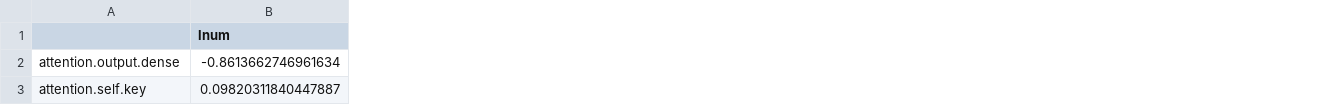
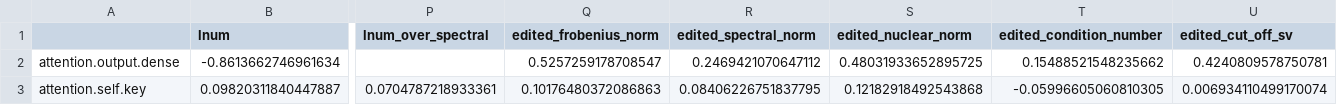
Before and after one commit to will-r-smith/STUDY, a CSV file: edited_perplexity_analysis_table.csv, drawn as a sheet; only a part is shown, gaps mark what is left out; the diff covers the shown part only; the diff names each change by its address in the sheet, - before the commit and + after, or states it on an @@ line.

```diff
--- a/edited_perplexity_analysis_table.csv
+++ b/edited_perplexity_analysis_table.csv
+column P (lnum_over_spectral), row 3: 0.0704787218933361
+column Q (edited_frobenius_norm), rows 2-3: 0.5257259178708547 | 0.10176480372086863
+column R (edited_spectral_norm), rows 2-3: 0.2469421070647112 | 0.08406226751837795
+column S (edited_nuclear_norm), rows 2-3: 0.48031933652895725 | 0.12182918492543868
+column T (edited_condition_number), rows 2-3: 0.15488521548235662 | -0.05996605060810305
+column U (edited_cut_off_sv), rows 2-3: 0.4240809578750781 | 0.006934110499170074
```
Also changed, not shown: 1 added row, 1 removed row, 1 added column and 127 edited cells elsewhere in this file, edited_top1_accuracy_analysis_table.csv, final_change_from_reduction_analysis_table.csv, 6 other files.
